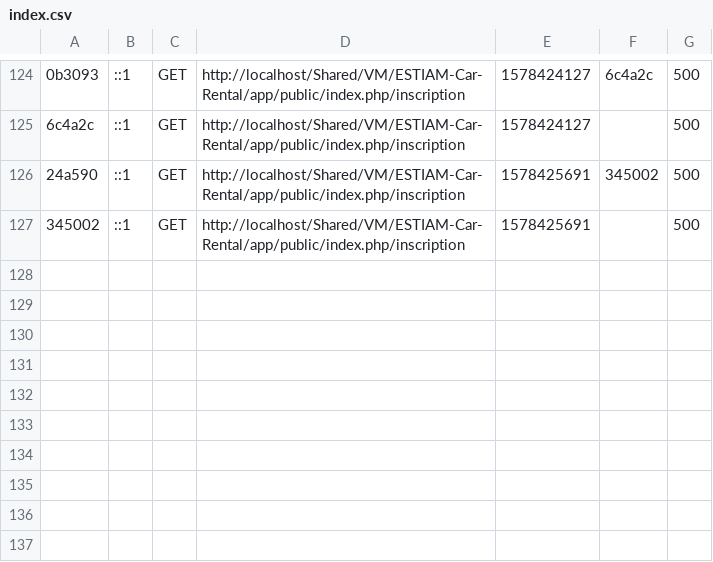
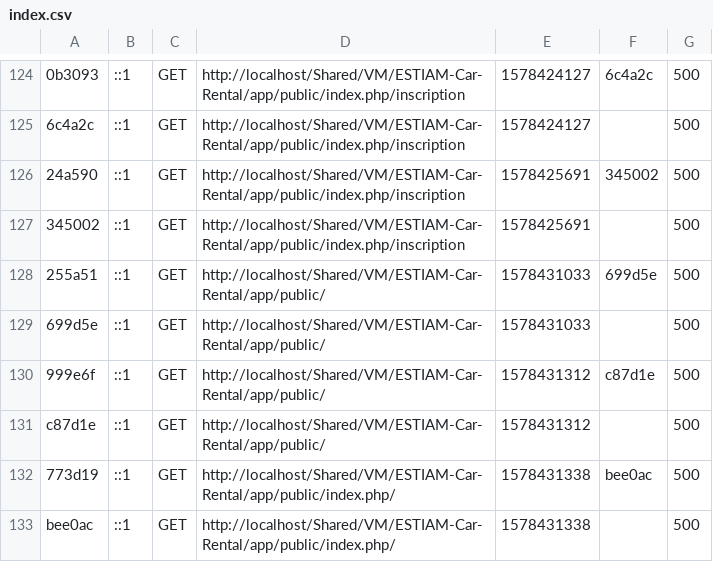
Before and after one commit to Reqven/ESTIAM-Car-Rental, a CSV file: app/var/cache/dev/profiler/index.csv, drawn as a sheet; only a part is shown, gaps mark what is left out; the diff names each change by its address in the sheet, - before the commit and + after, or states it on an @@ line.

```diff
--- a/app/var/cache/dev/profiler/index.csv
+++ b/app/var/cache/dev/profiler/index.csv
+row 128: 255a51 | ::1 | GET | http://localhost/Shared/VM/ESTIAM-Car-Rental/app/public/ | 1578431033 | 699d5e | 500
+row 129: 699d5e | ::1 | GET | http://localhost/Shared/VM/ESTIAM-Car-Rental/app/public/ | 1578431033 |  | 500
+row 130: 999e6f | ::1 | GET | http://localhost/Shared/VM/ESTIAM-Car-Rental/app/public/ | 1578431312 | c87d1e | 500
+row 131: c87d1e | ::1 | GET | http://localhost/Shared/VM/ESTIAM-Car-Rental/app/public/ | 1578431312 |  | 500
+row 132: 773d19 | ::1 | GET | http://localhost/Shared/VM/ESTIAM-Car-Rental/app/public/index.php/ | 1578431338 | bee0ac | 500
+row 133: bee0ac | ::1 | GET | http://localhost/Shared/VM/ESTIAM-Car-Rental/app/public/index.php/ | 1578431338 |  | 500
```
Also changed, not shown: 6 other files.
